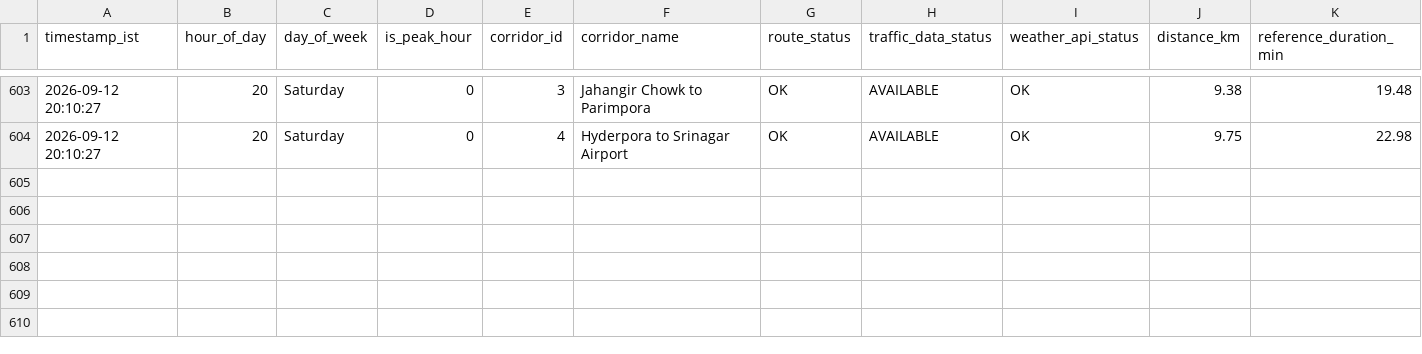
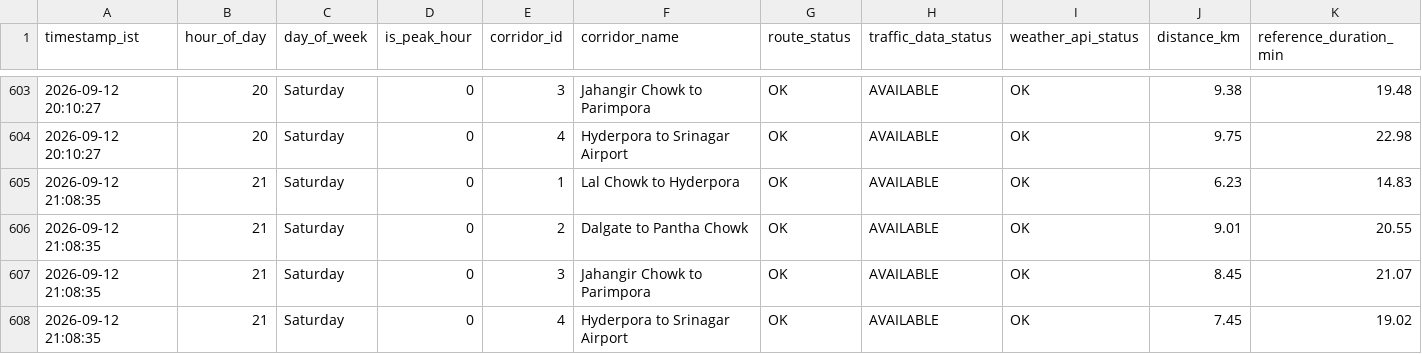
Before and after one commit to tanzeelhafiz001/srinagar-traffic-model, a CSV file: enriched_distance_api.csv, drawn as a sheet; only a part is shown, gaps mark what is left out; rows hold the shown columns only; the diff names each change by its address in the sheet, - before the commit and + after, or states it on an @@ line.

```diff
--- a/enriched_distance_api.csv
+++ b/enriched_distance_api.csv
+row 605: 2026-09-12 21:08:35 | 21 | Saturday | 0 | 1 | Lal Chowk to Hyderpora | OK | AVAILABLE | OK | 6.23 | 14.83
+row 606: 2026-09-12 21:08:35 | 21 | Saturday | 0 | 2 | Dalgate to Pantha Chowk | OK | AVAILABLE | OK | 9.01 | 20.55
+row 607: 2026-09-12 21:08:35 | 21 | Saturday | 0 | 3 | Jahangir Chowk to Parimpora | OK | AVAILABLE | OK | 8.45 | 21.07
+row 608: 2026-09-12 21:08:35 | 21 | Saturday | 0 | 4 | Hyderpora to Srinagar Airport | OK | AVAILABLE | OK | 7.45 | 19.02
```
Also changed, not shown: enriched_routes_api.csv, raw_distance_api.csv, 1 other file.
